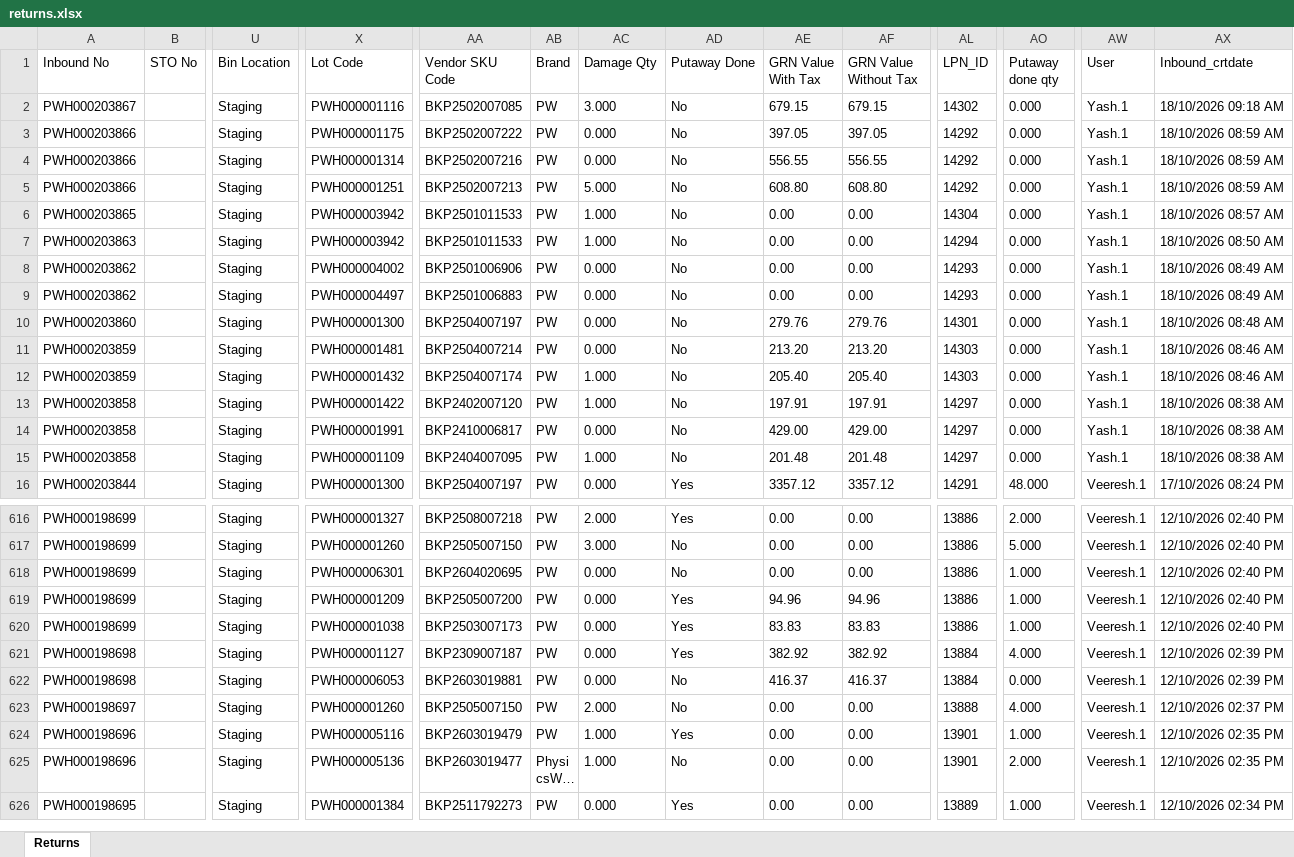
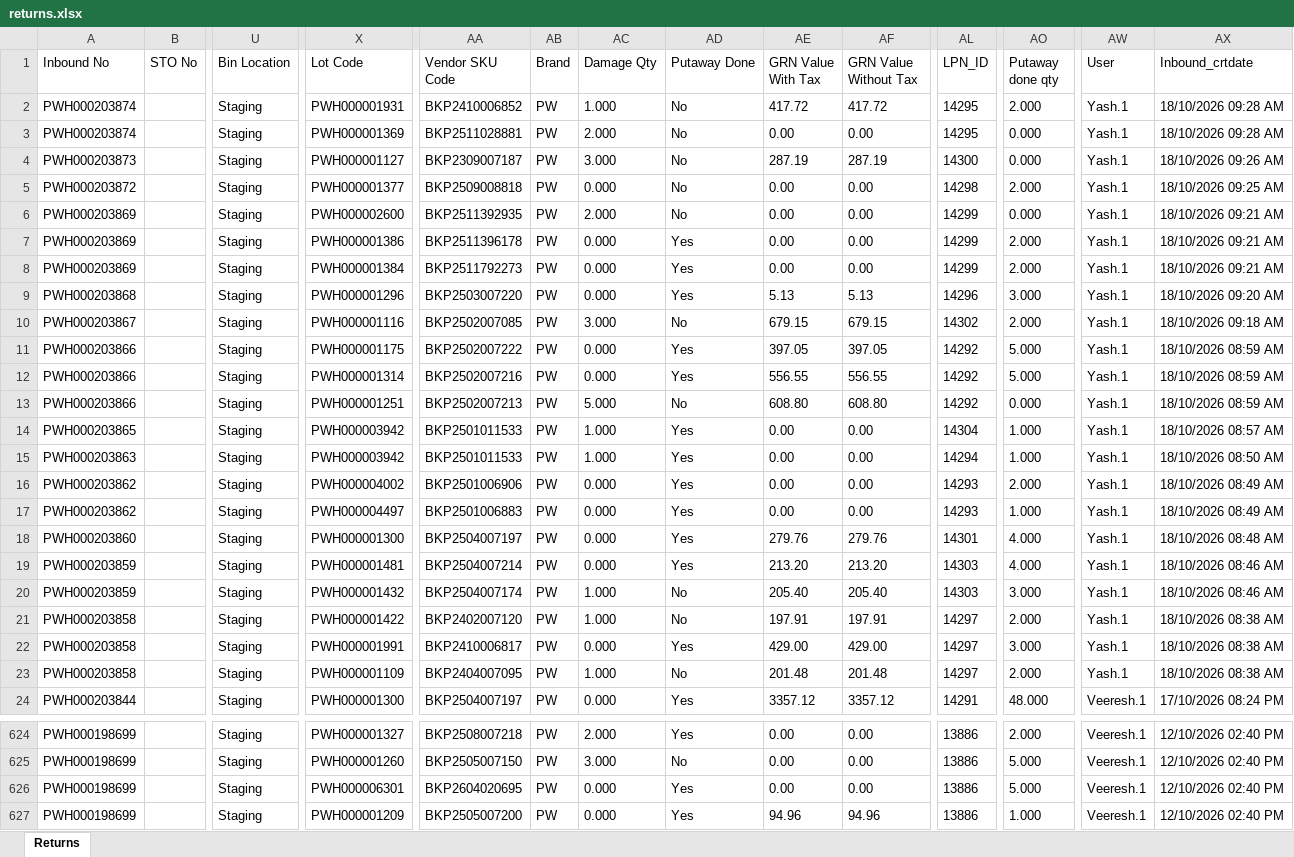
Before and after one commit to Kamal2-Pal/PW-Master-Dashboard-V2, an Excel workbook: returns.xlsx, sheet Returns, drawn as a sheet; only a part is shown, gaps mark what is left out; the shorter side is filled out with more unchanged rows; long unchanged cells end in …; values as stored, in another font and other column widths than the file's, no borders; addresses are those after the commit; rows hold the shown columns only; the diff covers the shown part only; the diff names each change by its address in the sheet, - before the commit and + after, or states it on an @@ line.

```diff
--- a/returns.xlsx (sheet Returns)
+++ b/returns.xlsx (sheet Returns)
+row 2: PWH000203874 |  | Staging | PWH000001931 | BKP2410006852 | PW | 1.000 | No | 417.72 | 417.72 | 14295 | 2.000 | Yash.1 | 18/10/2026 09:28 AM
+row 3: PWH000203874 |  | Staging | PWH000001369 | BKP2511028881 | PW | 2.000 | No | 0.00 | 0.00 | 14295 | 0.000 | Yash.1 | 18/10/2026 09:28 AM
+row 4: PWH000203873 |  | Staging | PWH000001127 | BKP2309007187 | PW | 3.000 | No | 287.19 | 287.19 | 14300 | 0.000 | Yash.1 | 18/10/2026 09:26 AM
+row 5: PWH000203872 |  | Staging | PWH000001377 | BKP2509008818 | PW | 0.000 | No | 0.00 | 0.00 | 14298 | 2.000 | Yash.1 | 18/10/2026 09:25 AM
+row 6: PWH000203869 |  | Staging | PWH000002600 | BKP2511392935 | PW | 2.000 | No | 0.00 | 0.00 | 14299 | 0.000 | Yash.1 | 18/10/2026 09:21 AM
+row 7: PWH000203869 |  | Staging | PWH000001386 | BKP2511396178 | PW | 0.000 | Yes | 0.00 | 0.00 | 14299 | 2.000 | Yash.1 | 18/10/2026 09:21 AM
+row 8: PWH000203869 |  | Staging | PWH000001384 | BKP2511792273 | PW | 0.000 | Yes | 0.00 | 0.00 | 14299 | 2.000 | Yash.1 | 18/10/2026 09:21 AM
+row 9: PWH000203868 |  | Staging | PWH000001296 | BKP2503007220 | PW | 0.000 | Yes | 5.13 | 5.13 | 14296 | 3.000 | Yash.1 | 18/10/2026 09:20 AM
-AO10 (Putaway done qty): 0.000
+AO10 (Putaway done qty): 2.000
-AD11:AD12 (Putaway Done): No
+AD11:AD12 (Putaway Done): Yes
-AO11:AO12 (Putaway done qty): 0.000
+AO11:AO12 (Putaway done qty): 5.000
-AD14:AD19 (Putaway Done): No
+AD14:AD19 (Putaway Done): Yes
-AO14:AO15 (Putaway done qty): 0.000
+AO14:AO15 (Putaway done qty): 1.000
-AO16 (Putaway done qty): 0.000
+AO16 (Putaway done qty): 2.000
-AO17 (Putaway done qty): 0.000
+AO17 (Putaway done qty): 1.000
-AO18:AO19 (Putaway done qty): 0.000
+AO18:AO19 (Putaway done qty): 4.000
-AO20 (Putaway done qty): 0.000
+AO20 (Putaway done qty): 3.000
-AO21 (Putaway done qty): 0.000
+AO21 (Putaway done qty): 2.000
-AD22 (Putaway Done): No
+AD22 (Putaway Done): Yes
-AO22 (Putaway done qty): 0.000
+AO22 (Putaway done qty): 3.000
-AO23 (Putaway done qty): 0.000
+AO23 (Putaway done qty): 2.000
-AD626 (Putaway Done): No
+AD626 (Putaway Done): Yes
-AO626 (Putaway done qty): 1.000
+AO626 (Putaway done qty): 5.000
```
Also changed, not shown: 1 edited cell elsewhere in this sheet, 3 other files.
